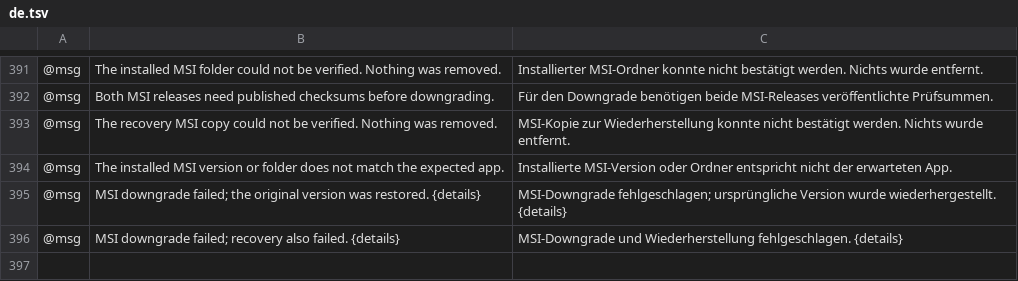
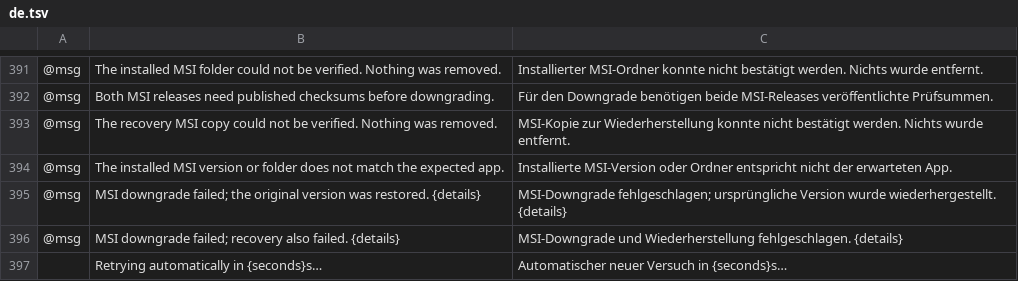
Before and after one commit to Skyfuller1303/craft-launcher, a TSV file: crates/ui-egui/src/i18n/de.tsv, drawn as a sheet; only a part is shown, gaps mark what is left out; the diff names each change by its address in the sheet, - before the commit and + after, or states it on an @@ line.

```diff
--- a/crates/ui-egui/src/i18n/de.tsv
+++ b/crates/ui-egui/src/i18n/de.tsv
+row 397:  | Retrying automatically in {seconds}s… | Automatischer neuer Versuch in {seconds}s…
```
Also changed, not shown: crates/ui-egui/src/i18n/fr.tsv, crates/ui-egui/src/i18n/pt-BR.tsv, 11 other files.
